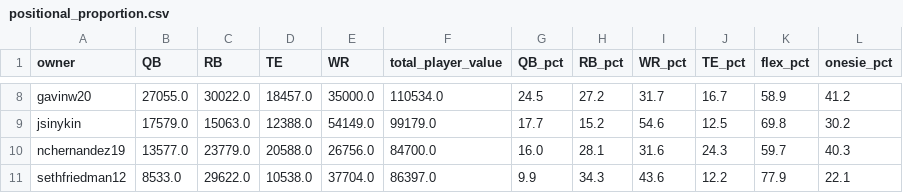
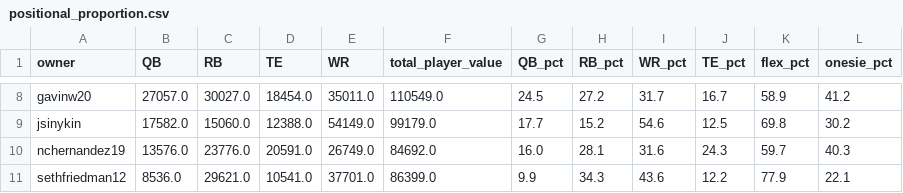
Before and after one commit to evanee1123/wilsons-moms-house, a CSV file: notebooks/tableau_exports/positional_proportion.csv, drawn as a sheet; only a part is shown, gaps mark what is left out; the diff covers the shown part only; the diff names each change by its address in the sheet, - before the commit and + after, or states it on an @@ line.

```diff
--- a/notebooks/tableau_exports/positional_proportion.csv
+++ b/notebooks/tableau_exports/positional_proportion.csv
-B8 (QB): 27055.0
+B8 (QB): 27057.0
-C8 (RB): 30022.0
+C8 (RB): 30027.0
-D8 (TE): 18457.0
+D8 (TE): 18454.0
-E8 (WR): 35000.0
+E8 (WR): 35011.0
-F8 (total_player_value): 110534.0
+F8 (total_player_value): 110549.0
-B9 (QB): 17579.0
+B9 (QB): 17582.0
-C9 (RB): 15063.0
+C9 (RB): 15060.0
-B10 (QB): 13577.0
+B10 (QB): 13576.0
-C10 (RB): 23779.0
+C10 (RB): 23776.0
-D10 (TE): 20588.0
+D10 (TE): 20591.0
-E10 (WR): 26756.0
+E10 (WR): 26749.0
-F10 (total_player_value): 84700.0
+F10 (total_player_value): 84692.0
-B11 (QB): 8533.0
+B11 (QB): 8536.0
-C11 (RB): 29622.0
+C11 (RB): 29621.0
-D11 (TE): 10538.0
+D11 (TE): 10541.0
-E11 (WR): 37704.0
+E11 (WR): 37701.0
-F11 (total_player_value): 86397.0
+F11 (total_player_value): 86399.0
```
Also changed, not shown: 29 edited cells elsewhere in this file, notebooks/tableau_exports/buy_targets.csv, notebooks/tableau_exports/ktc_rankings.csv, 17 other files.
